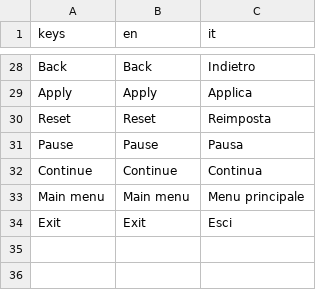
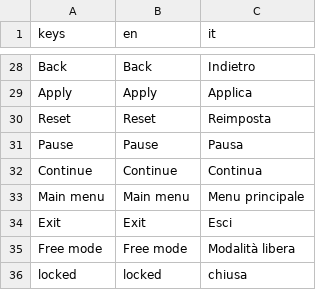
Before and after one commit to andxet/san-martino-quest, a CSV file: internationalization/smquest_translations.csv, drawn as a sheet; only a part is shown, gaps mark what is left out.

Commit message:
Updated translations

```diff
--- a/internationalization/smquest_translations.csv
+++ b/internationalization/smquest_translations.csv
@@ -34 +34,3 @@ Main menu,Main menu,Menu principale
 Exit,Exit,Esci
+Free mode,Free mode,Modalità libera
+locked,locked,chiusa
```
Also changed, not shown: 2 other files.
